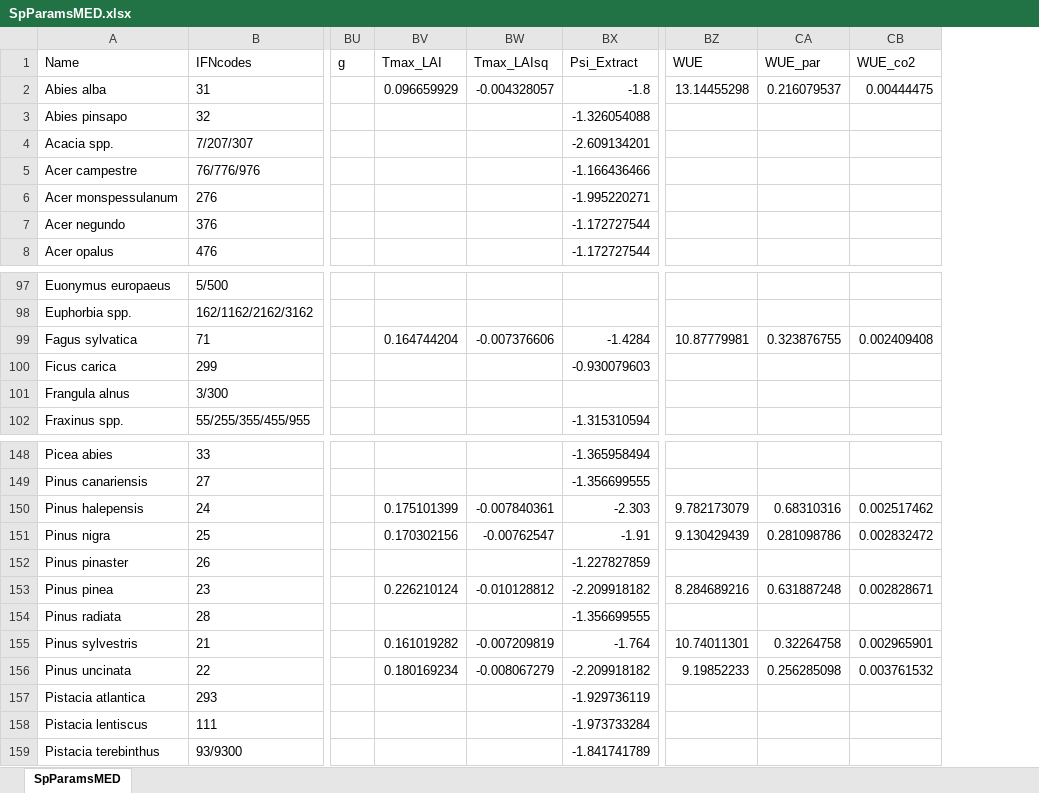
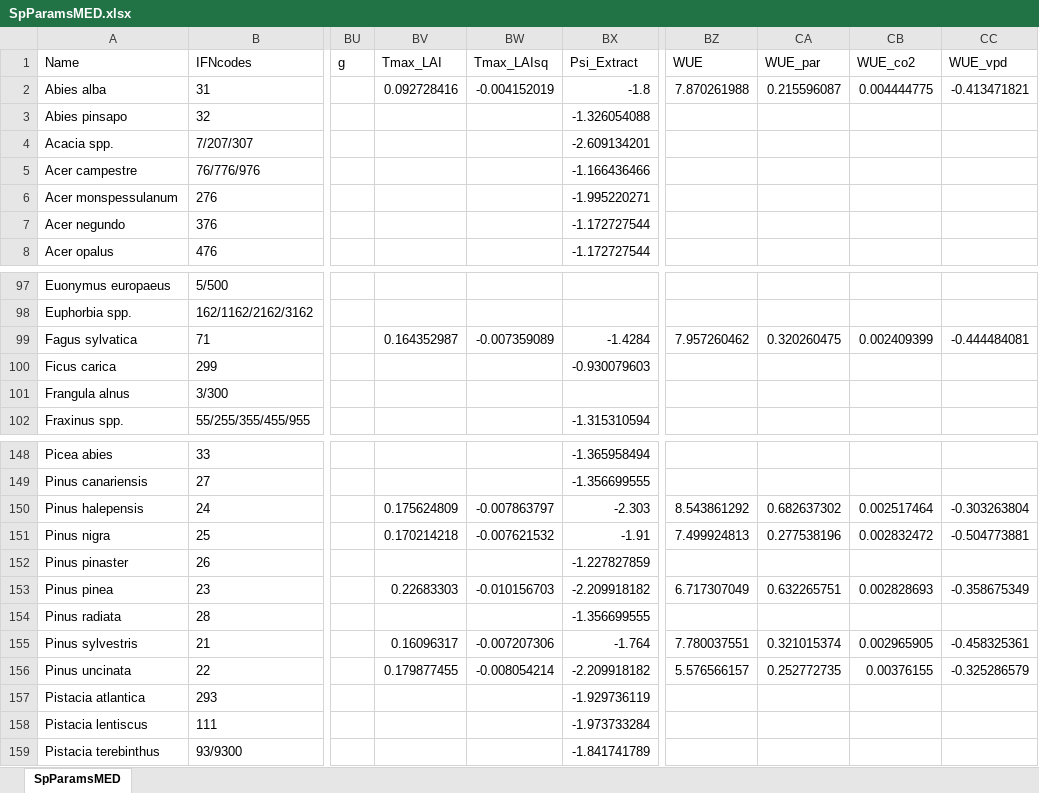
Before and after one commit to emf-creaf/medfate, an Excel workbook: data-raw/SpParamsMED.xlsx, sheet SpParamsMED, drawn as a sheet; only a part is shown, gaps mark what is left out; values as stored, in another font and other column widths than the file's, no borders; table styles not drawn; the diff covers the shown part only; the diff names each change by its address in the sheet, - before the commit and + after, or states it on an @@ line.

Commit message:
update params

```diff
--- a/data-raw/SpParamsMED.xlsx (sheet SpParamsMED)
+++ b/data-raw/SpParamsMED.xlsx (sheet SpParamsMED)
+column CC (WUE_vpd), row 2: -0.413471821; row 99: -0.444484081; rows 150-156: -0.303263804 | -0.504773881 |  | -0.358675349 |  | -0.458325361 | -0.325286579
-BV2 (Tmax_LAI): 0.096659929
+BV2 (Tmax_LAI): 0.092728416
-BW2 (Tmax_LAIsq): -0.004328057
+BW2 (Tmax_LAIsq): -0.004152019
-BZ2 (WUE): 13.14455298
+BZ2 (WUE): 7.870261988
-CA2 (WUE_par): 0.216079537
+CA2 (WUE_par): 0.215596087
-CB2 (WUE_co2): 0.00444475
+CB2 (WUE_co2): 0.004444775
-BV99 (Tmax_LAI): 0.164744204
+BV99 (Tmax_LAI): 0.164352987
-BW99 (Tmax_LAIsq): -0.007376606
+BW99 (Tmax_LAIsq): -0.007359089
-BZ99 (WUE): 10.87779981
+BZ99 (WUE): 7.957260462
-CA99 (WUE_par): 0.323876755
+CA99 (WUE_par): 0.320260475
-CB99 (WUE_co2): 0.002409408
+CB99 (WUE_co2): 0.002409399
-BV150 (Tmax_LAI): 0.175101399
+BV150 (Tmax_LAI): 0.175624809
-BW150 (Tmax_LAIsq): -0.007840361
+BW150 (Tmax_LAIsq): -0.007863797
-BZ150 (WUE): 9.782173079
+BZ150 (WUE): 8.543861292
-CA150 (WUE_par): 0.68310316
+CA150 (WUE_par): 0.682637302
-CB150 (WUE_co2): 0.002517462
+CB150 (WUE_co2): 0.002517464
-BV151 (Tmax_LAI): 0.170302156
+BV151 (Tmax_LAI): 0.170214218
-BW151 (Tmax_LAIsq): -0.00762547
+BW151 (Tmax_LAIsq): -0.007621532
-BZ151 (WUE): 9.130429439
+BZ151 (WUE): 7.499924813
-CA151 (WUE_par): 0.281098786
+CA151 (WUE_par): 0.277538196
-BV153 (Tmax_LAI): 0.226210124
+BV153 (Tmax_LAI): 0.22683303
-BW153 (Tmax_LAIsq): -0.010128812
+BW153 (Tmax_LAIsq): -0.010156703
-BZ153 (WUE): 8.284689216
+BZ153 (WUE): 6.717307049
-CA153 (WUE_par): 0.631887248
+CA153 (WUE_par): 0.632265751
-CB153 (WUE_co2): 0.002828671
+CB153 (WUE_co2): 0.002828693
-BV155 (Tmax_LAI): 0.161019282
+BV155 (Tmax_LAI): 0.16096317
-BW155 (Tmax_LAIsq): -0.007209819
+BW155 (Tmax_LAIsq): -0.007207306
-BZ155 (WUE): 10.74011301
+BZ155 (WUE): 7.780037551
-CA155 (WUE_par): 0.32264758
+CA155 (WUE_par): 0.321015374
-CB155 (WUE_co2): 0.002965901
+CB155 (WUE_co2): 0.002965905
-BV156 (Tmax_LAI): 0.180169234
+BV156 (Tmax_LAI): 0.179877455
-BW156 (Tmax_LAIsq): -0.008067279
+BW156 (Tmax_LAIsq): -0.008054214
-BZ156 (WUE): 9.19852233
+BZ156 (WUE): 5.576566157
-CA156 (WUE_par): 0.256285098
+CA156 (WUE_par): 0.252772735
-CB156 (WUE_co2): 0.003761532
+CB156 (WUE_co2): 0.00376155
```
Also changed, not shown: 21 edited cells elsewhere in this sheet, 5 other files.
